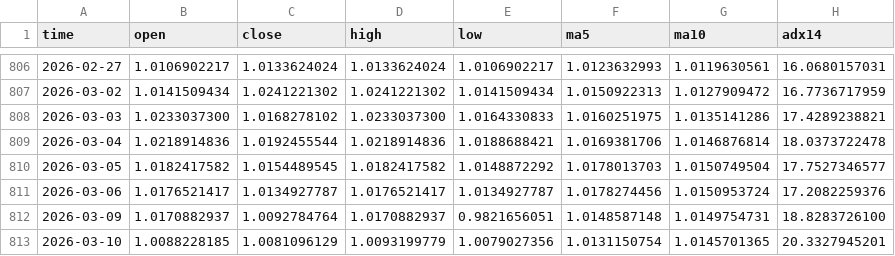
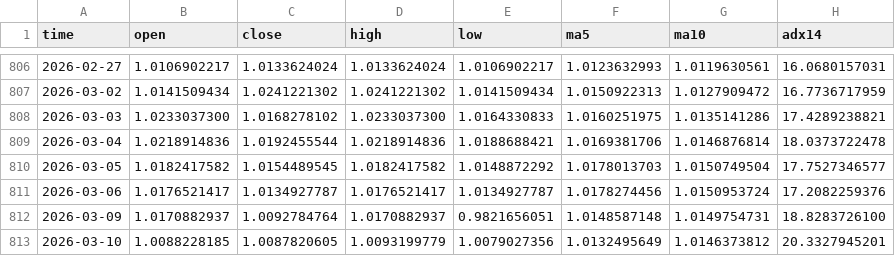
Before and after one commit to AZREALSS/ICIM, a CSV file: ic_im_ratio_ohlc.csv, drawn as a sheet; only a part is shown, gaps mark what is left out.

```diff
--- a/ic_im_ratio_ohlc.csv
+++ b/ic_im_ratio_ohlc.csv
@@ -812,2 +812,2 @@ time,open,close,high,low,ma5,ma10,adx14
 2026-03-09,1.0170882937,1.0092784764,1.0170882937,0.9821656051,1.0148587148,1.0149754731,18.8283726100
-2026-03-10,1.0088228185,1.0081096129,1.0093199779,1.0079027356,1.0131150754,1.0145701365,20.3327945201
+2026-03-10,1.0088228185,1.0087820605,1.0093199779,1.0079027356,1.0132495649,1.0146373812,20.3327945201
```
Also changed, not shown: IC500.csv, IM1000.csv, 1 other file.
